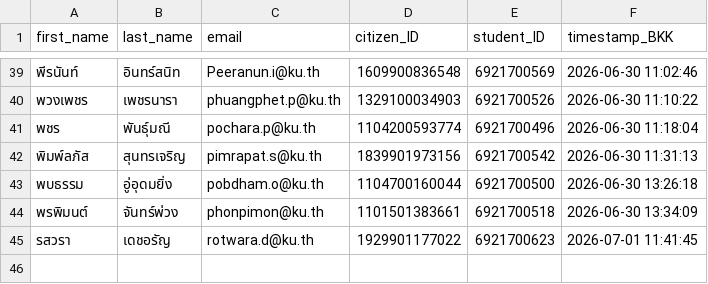
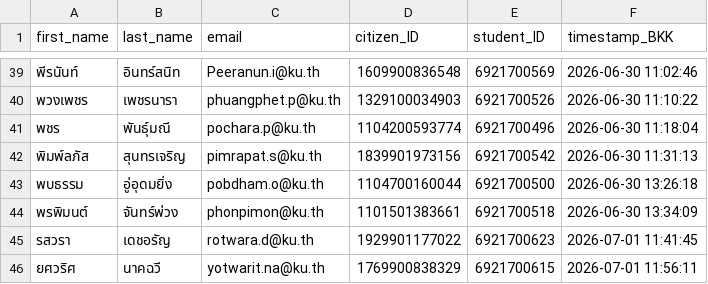
Before and after one commit to PythonianSt/Register, a CSV file: created_csv2026.csv, drawn as a sheet; only a part is shown, gaps mark what is left out; the diff names each change by its address in the sheet, - before the commit and + after, or states it on an @@ line.

Commit message:
Update created_csv2026.csv 2026-07-01 11:56:11 BKK

```diff
--- a/created_csv2026.csv
+++ b/created_csv2026.csv
+row 46: ยศวริศ | นาคฉวี | yotwarit.na@ku.th | 1769900838329 | 6921700615 | 2026-07-01 11:56:11
```
